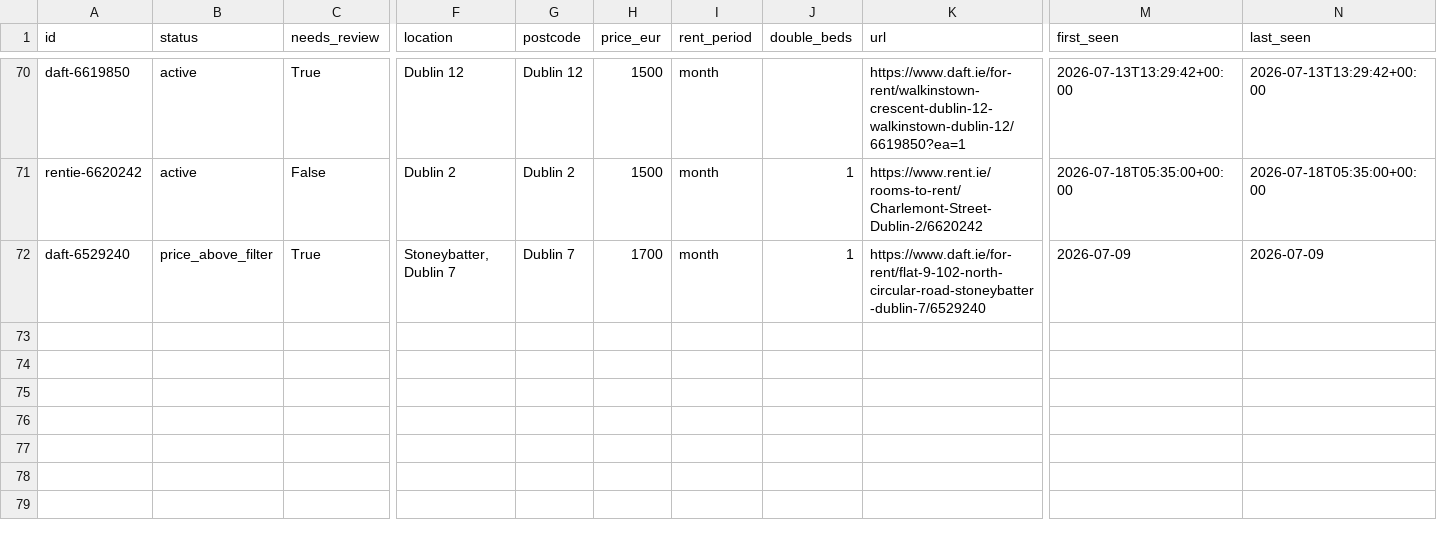
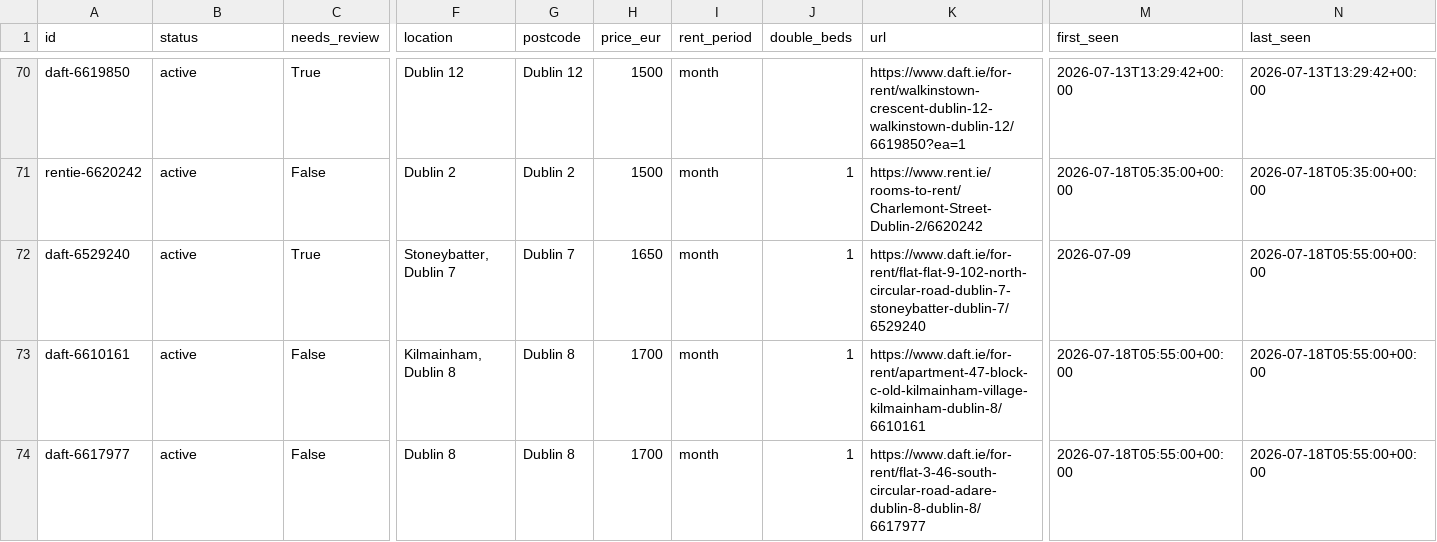
Before and after one commit to paramaan666/daft-dublin-rent-tracker, a CSV file: data/listings.csv, drawn as a sheet; only a part is shown, gaps mark what is left out; rows hold the shown columns only; the diff names each change by its address in the sheet, - before the commit and + after, or states it on an @@ line.

```diff
--- a/data/listings.csv
+++ b/data/listings.csv
-B72 (status): price_above_filter
+B72 (status): active
-H72 (price_eur): 1700
+H72 (price_eur): 1650
-K72 (url): https://www.daft.ie/for-rent/flat-9-102-north-circular-road-stoneybatter-dublin-7/6529240
+K72 (url): https://www.daft.ie/for-rent/flat-flat-9-102-north-circular-road-dublin-7-stoneybatter-dublin-7/6529240
-N72 (last_seen): 2026-07-09
+N72 (last_seen): 2026-07-18T05:55:00+00:00
+row 73: daft-6610161 | active | False | Kilmainham, Dublin 8 | Dublin 8 | 1700 | month | 1 | https://www.daft.ie/for-rent/apartment-47-block-c-old-kilmainham-village-kilmainham-dublin-8/6610161 | 2026-07-18T05:55:00+00:00 | 2026-07-18T05:55:00+00:00
+row 74: daft-6617977 | active | False | Dublin 8 | Dublin 8 | 1700 | month | 1 | https://www.daft.ie/for-rent/flat-3-46-south-circular-road-adare-dublin-8-dublin-8/6617977 | 2026-07-18T05:55:00+00:00 | 2026-07-18T05:55:00+00:00
```
Also changed, not shown: site/data/listings.csv, 6 other files.
